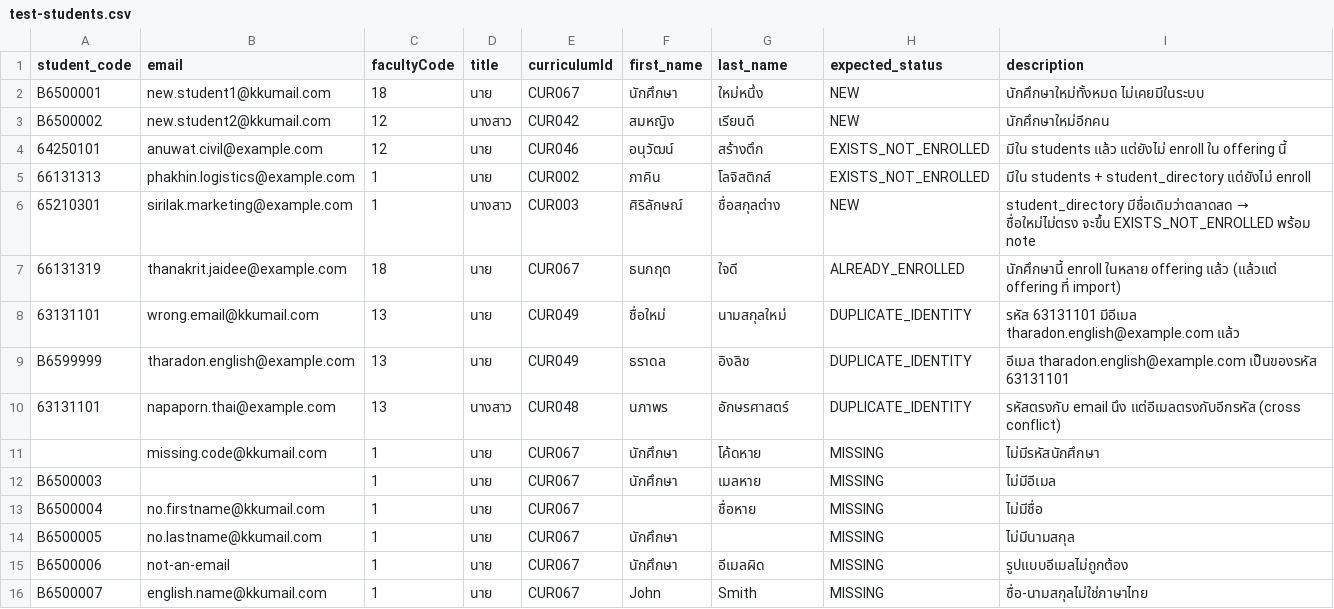
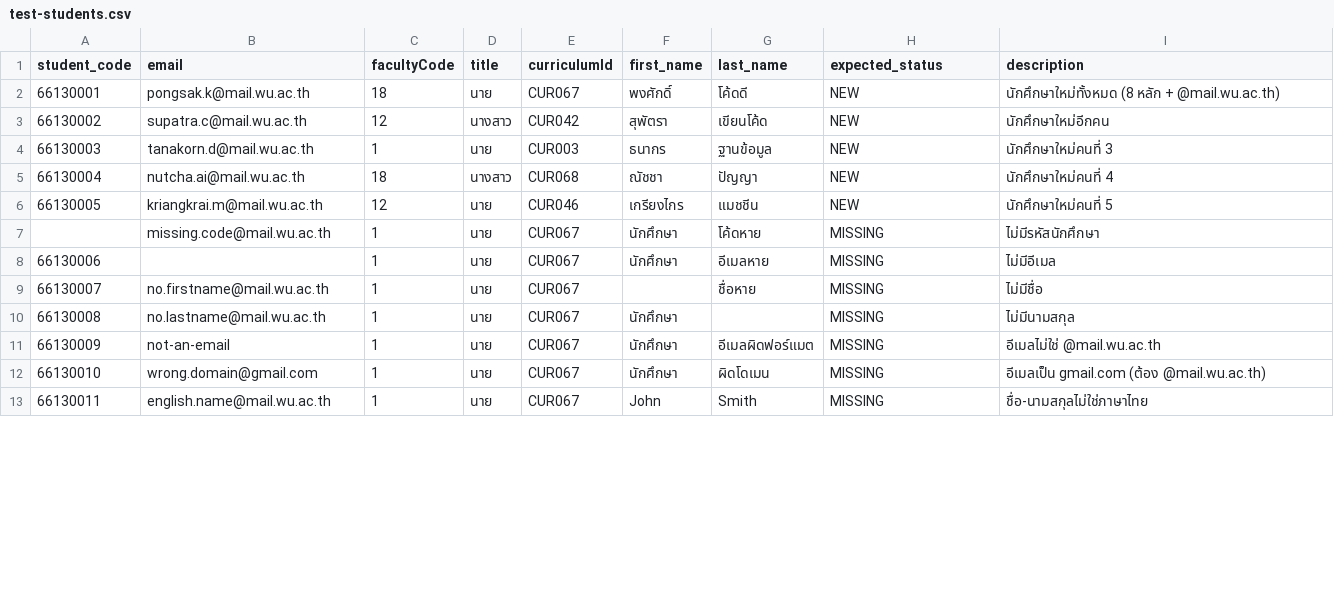
Before and after one commit to TeeNzario/IAES, a CSV file: test-students.csv, drawn as a sheet; only a part is shown; the diff covers the shown part only.

```diff
--- a/test-students.csv
+++ b/test-students.csv
@@ -1,16 +1,13 @@
 student_code,email,facultyCode,title,curriculumId,first_name,last_name,expected_status,description
-B6500001,new.student1@kkumail.com,18,นาย,CUR067,นักศึกษา,ใหม่หนึ่ง,NEW,นักศึกษาใหม่ทั้งหมด ไม่เคยมีในระบบ
-B6500002,new.student2@kkumail.com,12,นางสาว,CUR042,สมหญิง,เรียนดี,NEW,นักศึกษาใหม่อีกคน
-64250101,anuwat.civil@example.com,12,นาย,CUR046,อนุวัฒน์,สร้างตึก,EXISTS_NOT_ENROLLED,มีใน students แล้ว แต่ยังไม่ enroll ใน offering นี้
-66131313,phakhin.logistics@example.com,1,นาย,CUR002,ภาคิน,โลจิสติกส์,EXISTS_NOT_ENROLLED,มีใน students + student_directory แต่ยังไม่ enroll
-65210301,sirilak.marketing@example.com,1,นางสาว,CUR003,ศิริลักษณ์,ชื่อสกุลต่าง,NEW,student_directory มีชื่อเดิมว่าตลาดสด → ชื่อใหม่ไม่ตรง จะขึ้น EXISTS_NOT_ENROLLED พร้อม note
-66131319,thanakrit.jaidee@example.com,18,นาย,CUR067,ธนกฤต,ใจดี,ALREADY_ENROLLED,นักศึกษานี้ enroll ในหลาย offering แล้ว (แล้วแต่ offering ที่ import)
-63131101,wrong.email@kkumail.com,13,นาย,CUR049,ชื่อใหม่,นามสกุลใหม่,DUPLICATE_IDENTITY,รหัส 63131101 มีอีเมล tharadon.english@example.com แล้ว
-B6599999,tharadon.english@example.com,13,นาย,CUR049,ธราดล,อิงลิช,DUPLICATE_IDENTITY,อีเมล tharadon.english@example.com เป็นของรหัส 63131101
-63131101,napaporn.thai@example.com,13,นางสาว,CUR048,นภาพร,อักษรศาสตร์,DUPLICATE_IDENTITY,รหัสตรงกับ email นึง แต่อีเมลตรงกับอีกรหัส (cross conflict)
-,missing.code@kkumail.com,1,นาย,CUR067,นักศึกษา,โค้ดหาย,MISSING,ไม่มีรหัสนักศึกษา
-B6500003,,1,นาย,CUR067,นักศึกษา,เมลหาย,MISSING,ไม่มีอีเมล
-B6500004,no.firstname@kkumail.com,1,นาย,CUR067,,ชื่อหาย,MISSING,ไม่มีชื่อ
-B6500005,no.lastname@kkumail.com,1,นาย,CUR067,นักศึกษา,,MISSING,ไม่มีนามสกุล
-B6500006,not-an-email,1,นาย,CUR067,นักศึกษา,อีเมลผิด,MISSING,รูปแบบอีเมลไม่ถูกต้อง
-B6500007,english.name@kkumail.com,1,นาย,CUR067,John,Smith,MISSING,ชื่อ-นามสกุลไม่ใช่ภาษาไทย
+66130001,pongsak.k@mail.wu.ac.th,18,นาย,CUR067,พงศักดิ์,โค้ดดี,NEW,นักศึกษาใหม่ทั้งหมด (8 หลัก + @mail.wu.ac.th)
+66130002,supatra.c@mail.wu.ac.th,12,นางสาว,CUR042,สุพัตรา,เขียนโค้ด,NEW,นักศึกษาใหม่อีกคน
+66130003,tanakorn.d@mail.wu.ac.th,1,นาย,CUR003,ธนากร,ฐานข้อมูล,NEW,นักศึกษาใหม่คนที่ 3
+66130004,nutcha.ai@mail.wu.ac.th,18,นางสาว,CUR068,ณัชชา,ปัญญา,NEW,นักศึกษาใหม่คนที่ 4
+66130005,kriangkrai.m@mail.wu.ac.th,12,นาย,CUR046,เกรียงไกร,แมชชีน,NEW,นักศึกษาใหม่คนที่ 5
+,missing.code@mail.wu.ac.th,1,นาย,CUR067,นักศึกษา,โค้ดหาย,MISSING,ไม่มีรหัสนักศึกษา
+66130006,,1,นาย,CUR067,นักศึกษา,อีเมลหาย,MISSING,ไม่มีอีเมล
+66130007,no.firstname@mail.wu.ac.th,1,นาย,CUR067,,ชื่อหาย,MISSING,ไม่มีชื่อ
+66130008,no.lastname@mail.wu.ac.th,1,นาย,CUR067,นักศึกษา,,MISSING,ไม่มีนามสกุล
+66130009,not-an-email,1,นาย,CUR067,นักศึกษา,อีเมลผิดฟอร์แมต,MISSING,อีเมลไม่ใช่ @mail.wu.ac.th
+66130010,wrong.domain@gmail.com,1,นาย,CUR067,นักศึกษา,ผิดโดเมน,MISSING,อีเมลเป็น gmail.com (ต้อง @mail.wu.ac.th)
+66130011,english.name@mail.wu.ac.th,1,นาย,CUR067,John,Smith,MISSING,ชื่อ-นามสกุลไม่ใช่ภาษาไทย
```
Also changed, not shown: 5 added rows, 1 removed row and 13 edited cells elsewhere in this file, test-students-alt-columns.csv, test-students-thai-columns.csv, 5 other files.
